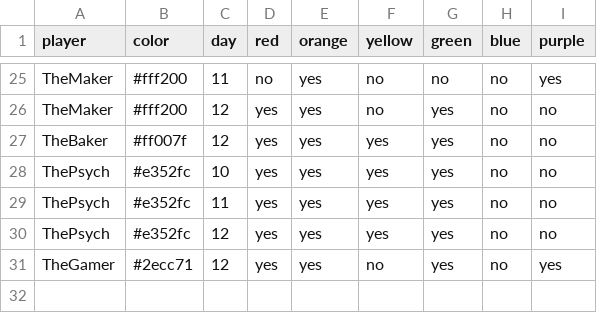
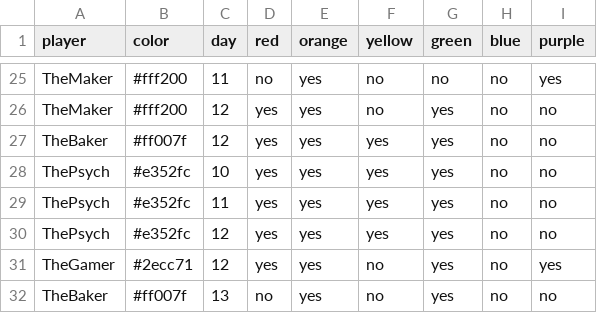
Before and after one commit to bougainvillaknob/eat_the_rainbow, a CSV file: data.csv, drawn as a sheet; only a part is shown, gaps mark what is left out.

Commit message:
Update data.csv

```diff
--- a/data.csv
+++ b/data.csv
@@ -31 +31,2 @@ ThePsych,#e352fc,12,yes,yes,yes,yes,no,no
 TheGamer,#2ecc71,12,yes,yes,no,yes,no,yes
+TheBaker,#ff007f,13,no,yes,no,yes,no,no
```
